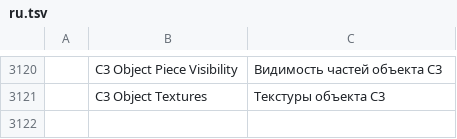
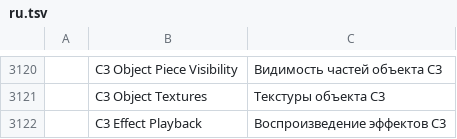
Before and after one commit to 73igg/soulcraft, a TSV file: crates/ui-egui/src/i18n/ru.tsv, drawn as a sheet; only a part is shown, gaps mark what is left out; the diff names each change by its address in the sheet, - before the commit and + after, or states it on an @@ line.

Commit message:
Render animated C3 effects with mesh controls and close-up zoom
Resolve client effect attachments, animation/material versions, socket motion and packed resources. Fix exterior culling, garment UV source pairing and body-specific weapon effects; add independent visibility, pause/play and 0.1x-1000x zoom with base-model fitting.

Validated: 58 C3 tests, 22 focused preview tests, C3/UI all-targets Clippy, formatting, layers, WASM/HEIF, eight offscreen scenes and nine exact-release desktop cases.

```diff
--- a/crates/ui-egui/src/i18n/ru.tsv
+++ b/crates/ui-egui/src/i18n/ru.tsv
+row 3122:  | C3 Effect Playback | Воспроизведение эффектов C3
```
Also changed, not shown: crates/ui-egui/src/i18n/el.tsv, crates/ui-egui/src/i18n/es.tsv, 52 other files.
